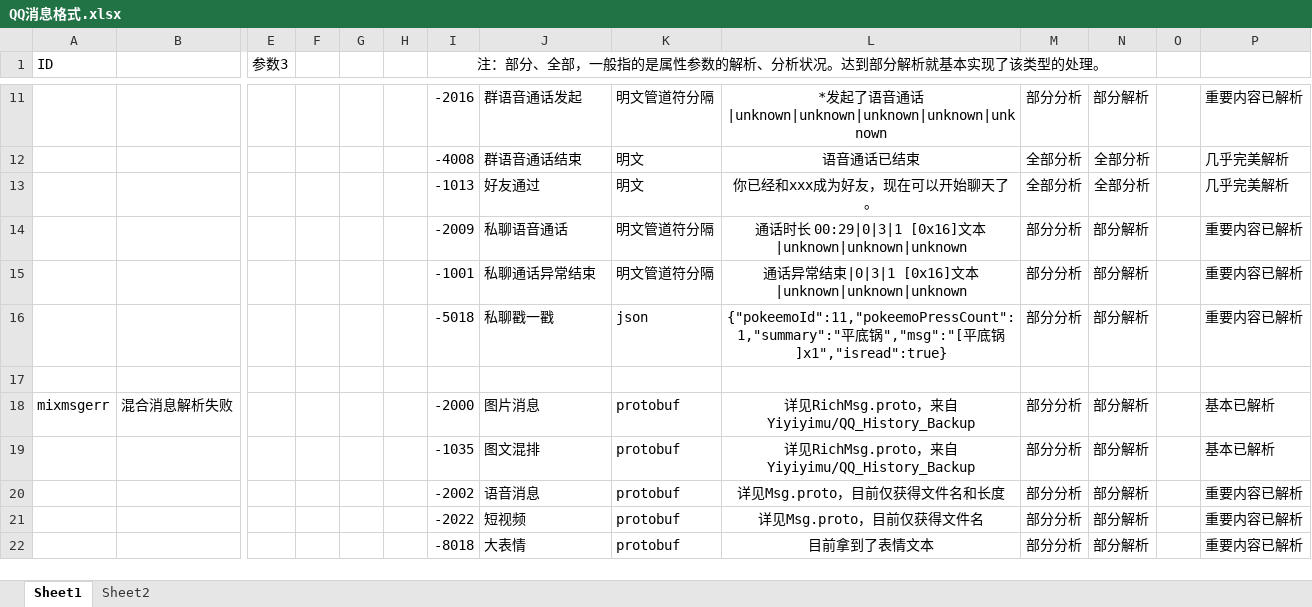
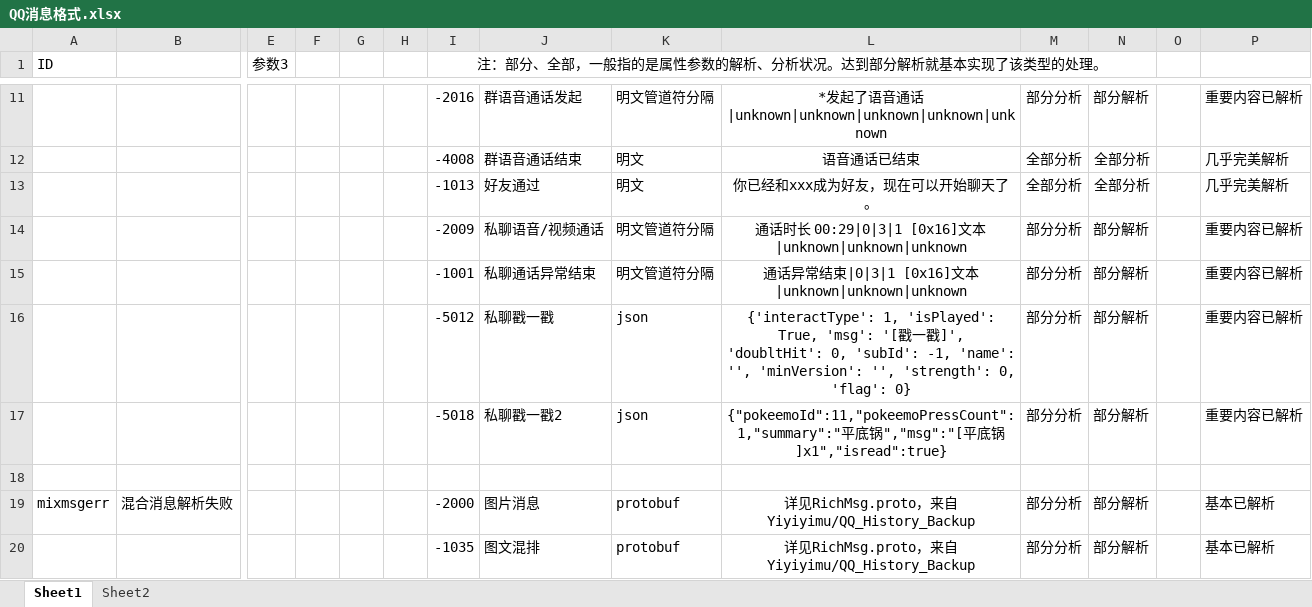
Before and after one commit to Hakuuyosei/QQHistoryExport, an Excel workbook: QQ消息格式.xlsx, sheet Sheet1, drawn as a sheet; only a part is shown, gaps mark what is left out; the shorter side is filled out with more unchanged rows; values as stored, in another font and other column widths than the file's, no borders; addresses are those after the commit; rows hold the shown columns only; the diff names each change by its address in the sheet, - before the commit and + after, or states it on an @@ line.

```diff
--- a/QQ消息格式.xlsx (sheet Sheet1)
+++ b/QQ消息格式.xlsx (sheet Sheet1)
-J14: 私聊语音通话
+J14: 私聊语音/视频通话
+row 16:  |  |  |  |  |  | -5012 | 私聊戳一戳 | json | {'interactType': 1, 'isPlayed': True, 'msg': '[戳一戳]', 'doubltHit': 0, 'subId': -1, 'name': '', 'minVersion': '', 'strength': 0, 'flag': 0} | 部分分析 | 部分解析 |  | 重要内容已解析
-J17: 私聊戳一戳
+J17: 私聊戳一戳2
```
Also changed, not shown: 3 other files.
